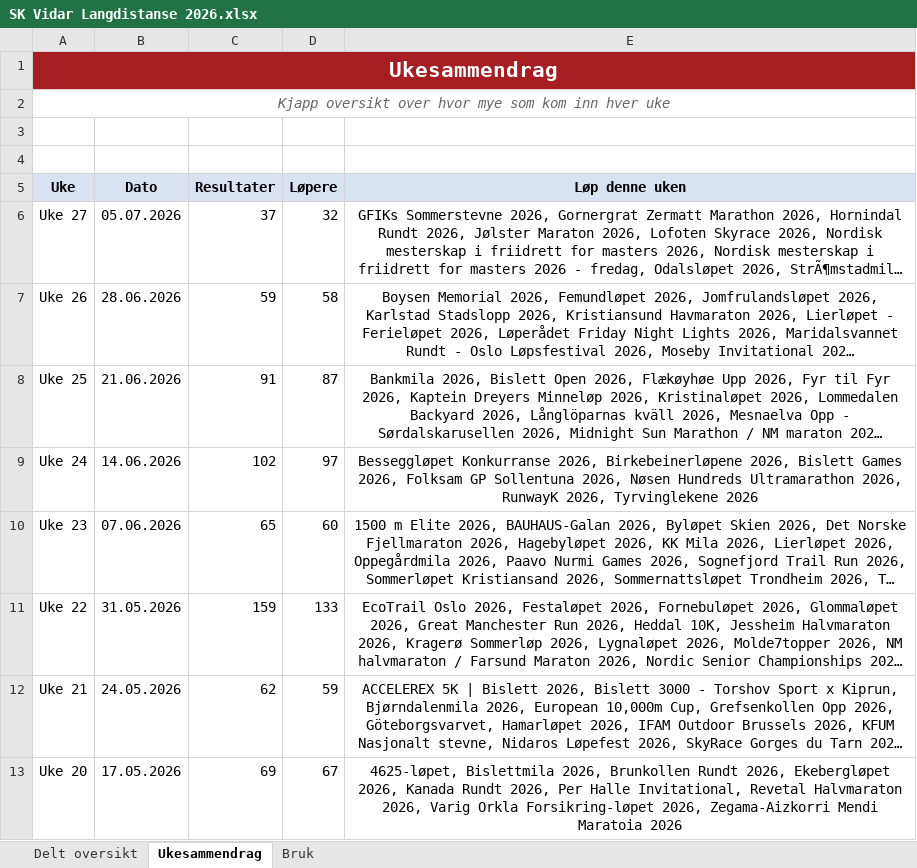
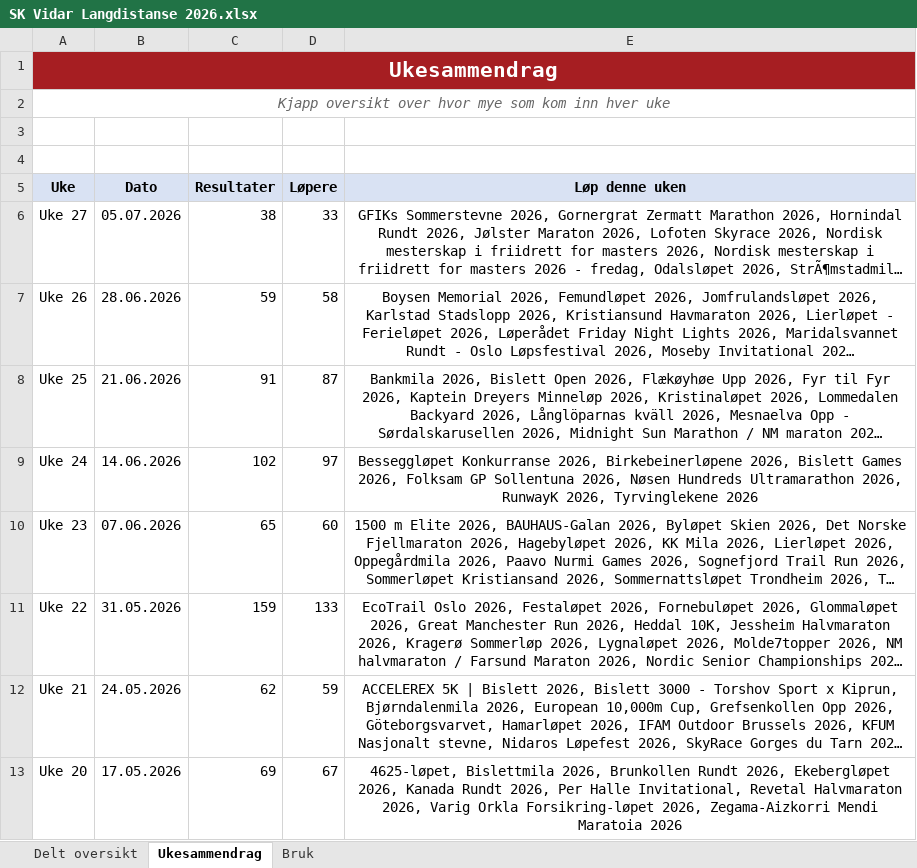
Before and after one commit to gustavByte/sk-vidar-2026-resultater, an Excel workbook: data/delt_oversikt/SK Vidar Langdistanse 2026.xlsx, sheet Ukesammendrag, drawn as a sheet; only a part is shown; long unchanged cells end in …; values as stored, in another font and other column widths than the file's, no borders; table styles not drawn; the diff names each change by its address in the sheet, - before the commit and + after, or states it on an @@ line.

```diff
--- a/data/delt_oversikt/SK Vidar Langdistanse 2026.xlsx (sheet Ukesammendrag)
+++ b/data/delt_oversikt/SK Vidar Langdistanse 2026.xlsx (sheet Ukesammendrag)
-C6 (Resultater): 37
+C6 (Resultater): 38
-D6 (Løpere): 32
+D6 (Løpere): 33
```
Also changed, not shown: sheet Delt oversikt, 3 other files.
